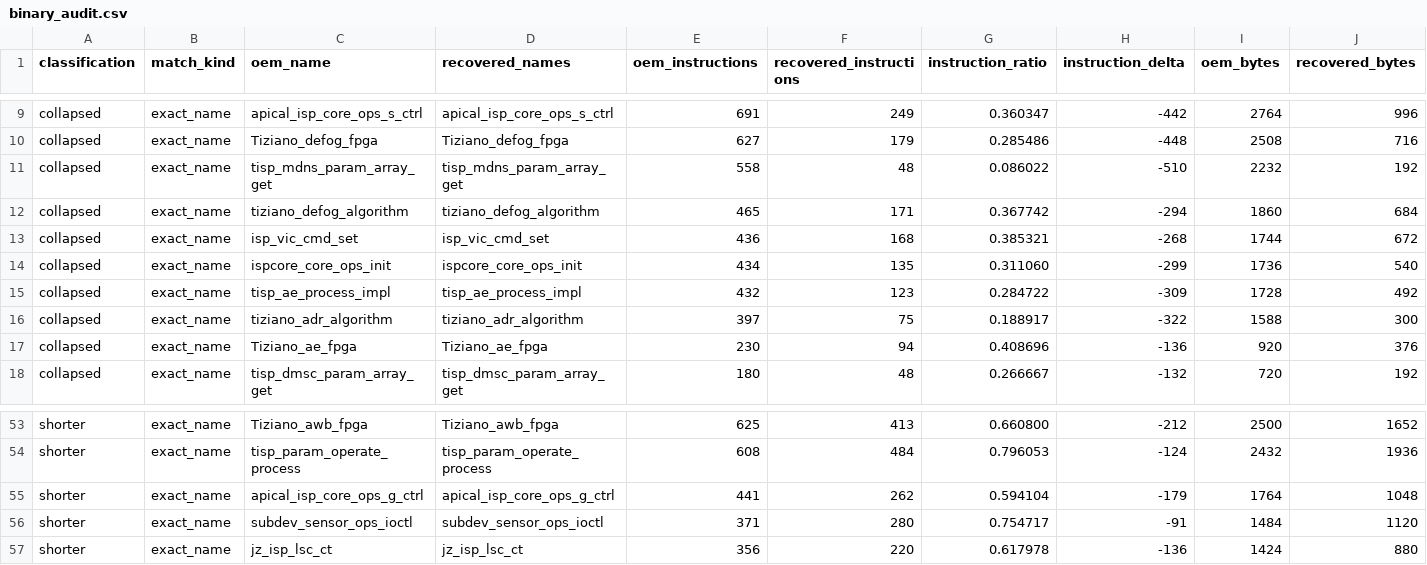
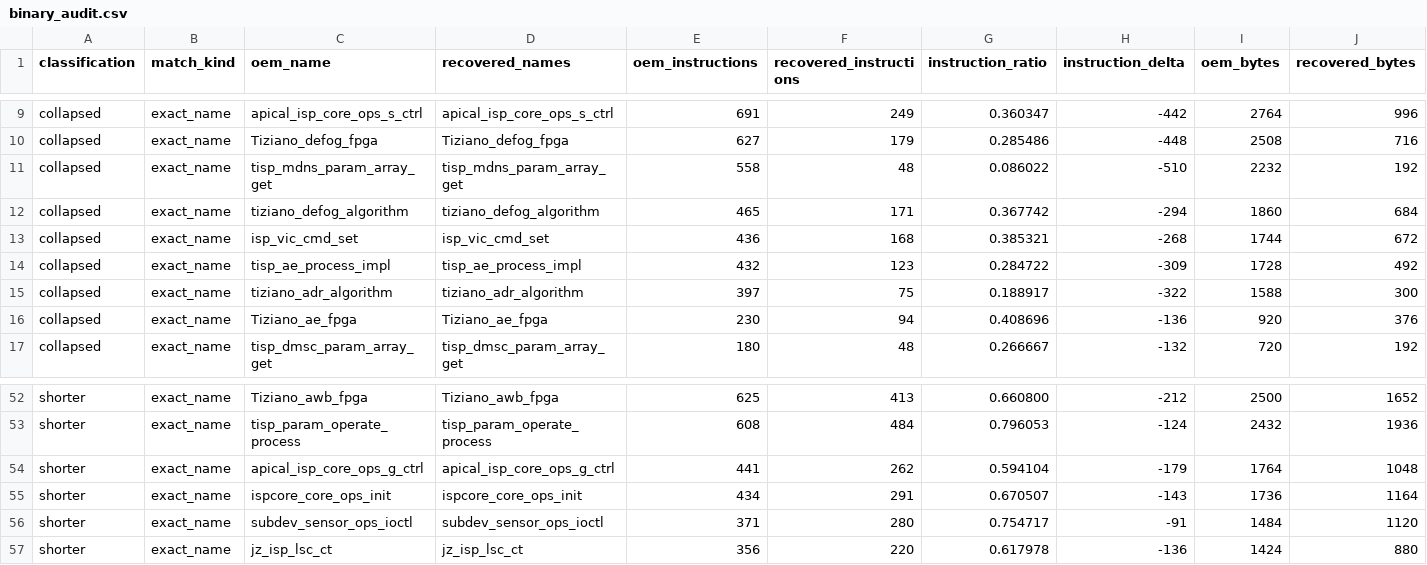
Before and after one commit to opensensor/isp, a CSV file: driver/t21/audit/binary_audit.csv, drawn as a sheet; only a part is shown, gaps mark what is left out; removed rows and columns are numbered as before the commit, all else as after; rows hold the shown columns only; the diff names each change by its address in the sheet, - before the commit and + after, or states it on an @@ line.

Commit message:
t21: repair ISP core initialization

```diff
--- a/driver/t21/audit/binary_audit.csv
+++ b/driver/t21/audit/binary_audit.csv
-row 14: collapsed | exact_name | ispcore_core_ops_init | ispcore_core_ops_init | 434 | 135 | 0.311060 | -299 | 1736 | 540
+row 55: shorter | exact_name | ispcore_core_ops_init | ispcore_core_ops_init | 434 | 291 | 0.670507 | -143 | 1736 | 1164
```
Also changed, not shown: 6 other files.
